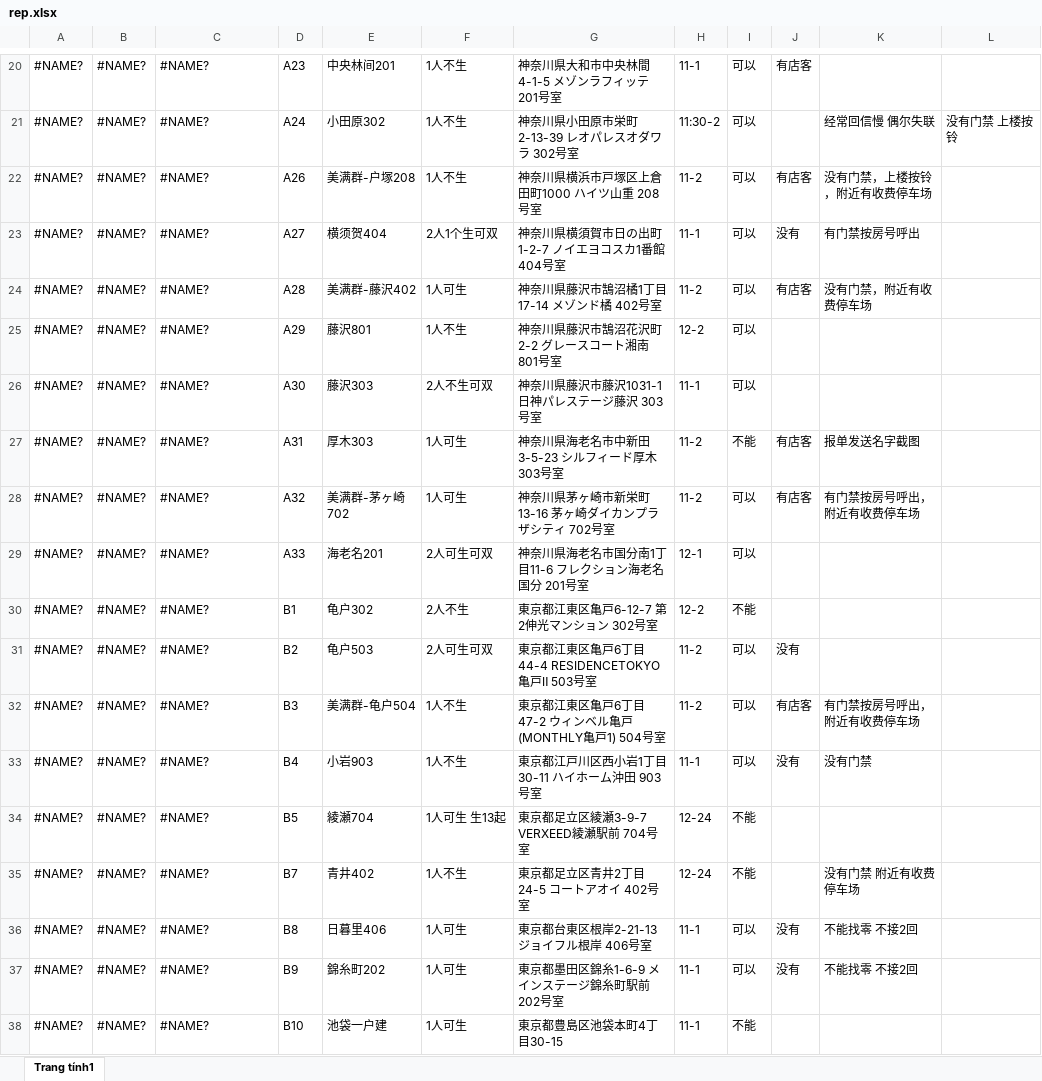
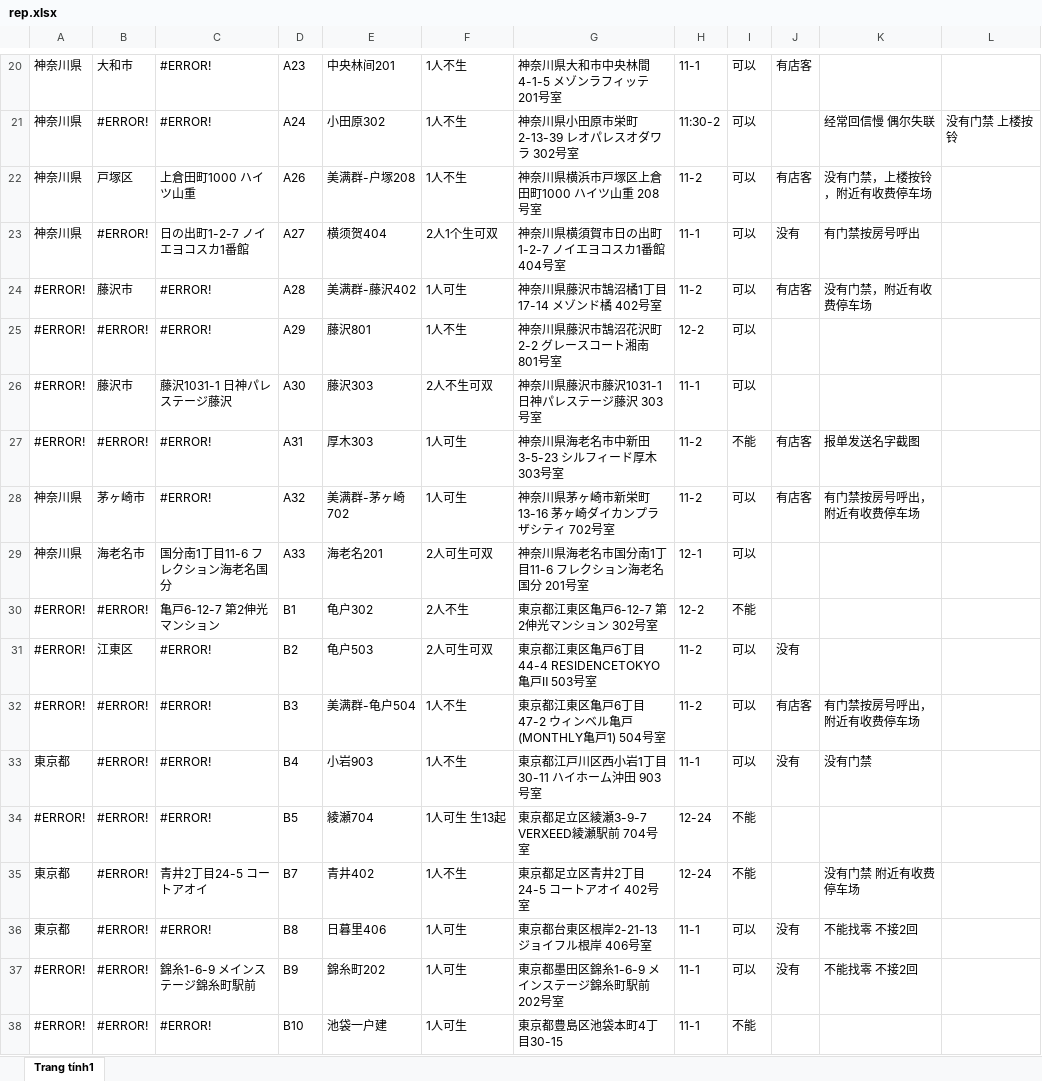
Before and after one commit to vhd0/telegram-template-bot, an Excel workbook: rep.xlsx, sheet Trang tính1, drawn as a sheet; only a part is shown, gaps mark what is left out; values as stored, in another font and other column widths than the file's, no cell formats; charts and pictures not drawn; the diff covers the shown part only; the diff names each change by its address in the sheet, - before the commit and + after, or states it on an @@ line.

```diff
--- a/rep.xlsx (sheet Trang tính1)
+++ b/rep.xlsx (sheet Trang tính1)
-A20:A23: #NAME?
+A20:A23: 神奈川県
-B20: #NAME?
+B20: 大和市
-C20:C21: #NAME?
+C20:C21: #ERROR!
-B21: #NAME?
+B21: #ERROR!
-B22: #NAME?
+B22: 戸塚区
-C22: #NAME?
+C22: 上倉田町1000 ハイツ山重
-B23: #NAME?
+B23: #ERROR!
-C23: #NAME?
+C23: 日の出町1-2-7 ノイエヨコスカ1番館
-A24:A27: #NAME?
+A24:A27: #ERROR!
-B24: #NAME?
+B24: 藤沢市
-C24:C25: #NAME?
+C24:C25: #ERROR!
-B25: #NAME?
+B25: #ERROR!
-B26: #NAME?
+B26: 藤沢市
-C26: #NAME?
+C26: 藤沢1031-1 日神パレステージ藤沢
-B27: #NAME?
+B27: #ERROR!
-C27:C28: #NAME?
+C27:C28: #ERROR!
-A28:A29: #NAME?
+A28:A29: 神奈川県
-B28: #NAME?
+B28: 茅ヶ崎市
-B29: #NAME?
+B29: 海老名市
-C29: #NAME?
+C29: 国分南1丁目11-6 フレクション海老名国分
-A30:A32: #NAME?
+A30:A32: #ERROR!
-B30: #NAME?
+B30: #ERROR!
-C30: #NAME?
+C30: 亀戸6-12-7 第2伸光マンション
-B31: #NAME?
+B31: 江東区
-C31:C34: #NAME?
+C31:C34: #ERROR!
-B32:B38: #NAME?
+B32:B38: #ERROR!
-A33: #NAME?
+A33: 東京都
-A34: #NAME?
+A34: #ERROR!
-A35:A36: #NAME?
+A35:A36: 東京都
-C35: #NAME?
+C35: 青井2丁目24-5 コートアオイ
-C36: #NAME?
+C36: #ERROR!
-A37:A38: #NAME?
+A37:A38: #ERROR!
-C37: #NAME?
+C37: 錦糸1-6-9 メインステージ錦糸町駅前
-C38: #NAME?
+C38: #ERROR!
```
Also changed, not shown: 741 edited cells elsewhere in this sheet, cell formats.
